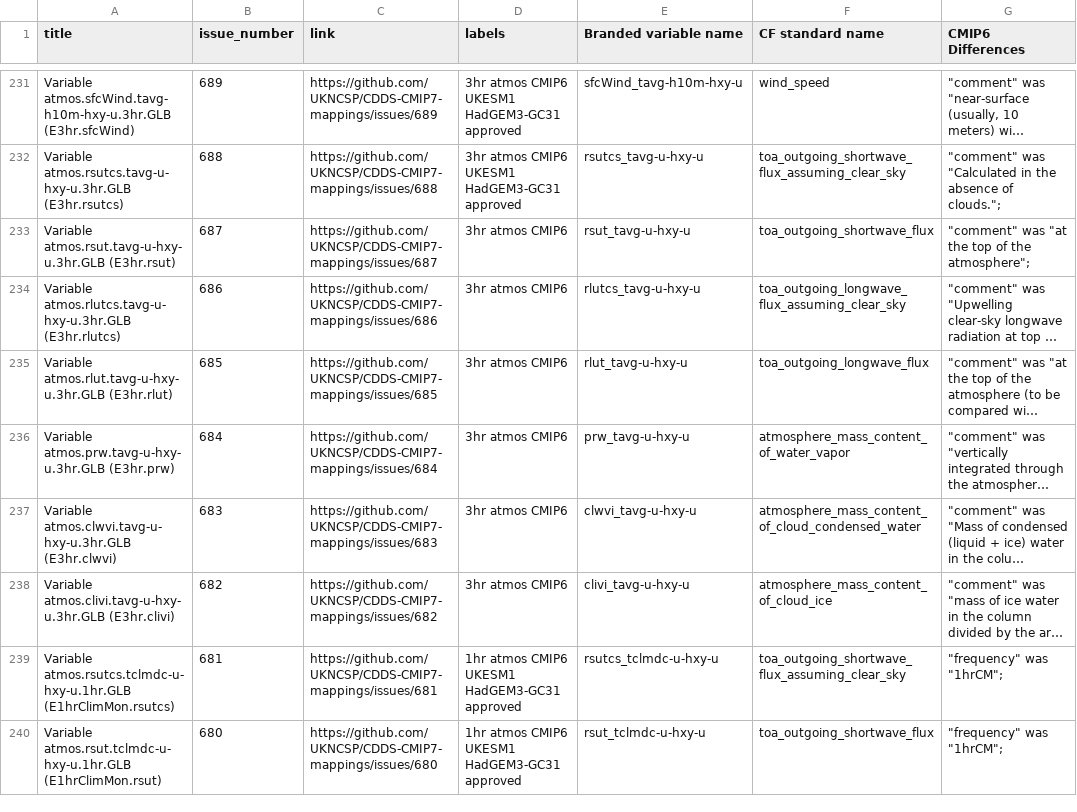
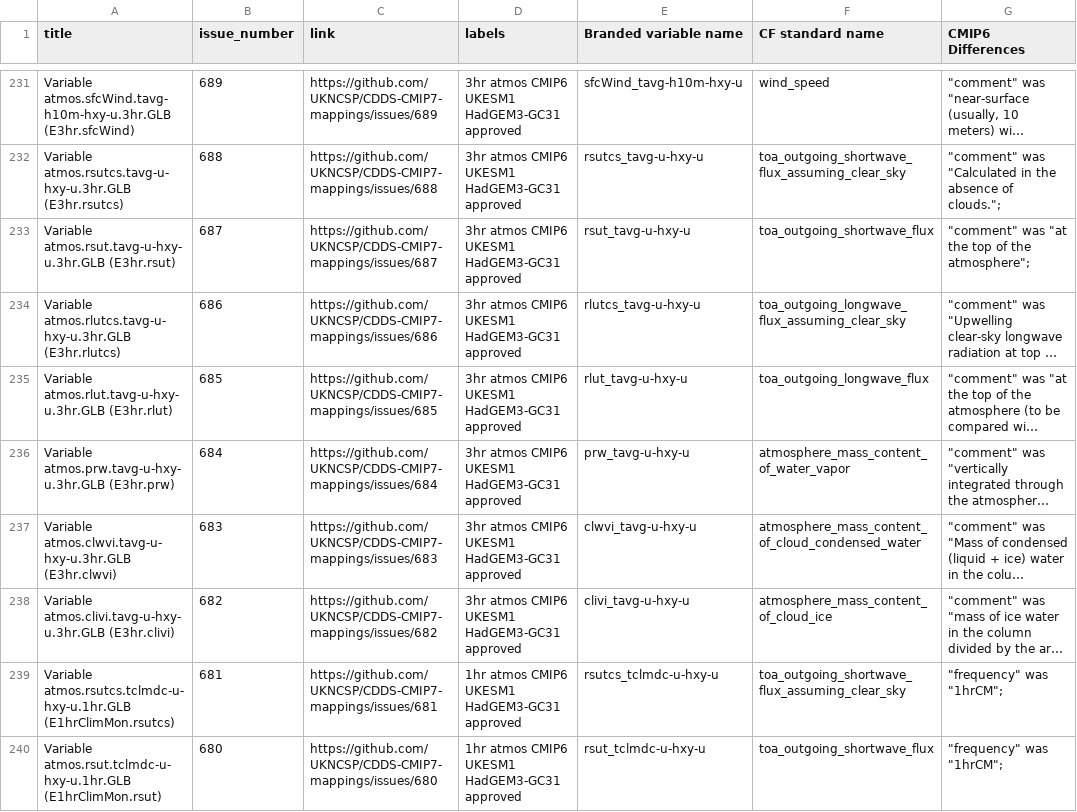
Before and after one commit to UKNCSP/CDDS-CMIP7-mappings, a CSV file: data/atmos_mappings.csv, drawn as a sheet; only a part is shown, gaps mark what is left out; long unchanged cells end in …; the diff names each change by its address in the sheet, - before the commit and + after, or states it on an @@ line.

```diff
--- a/data/atmos_mappings.csv
+++ b/data/atmos_mappings.csv
-D233:D238 (labels): 3hr atmos CMIP6
+D233:D238 (labels): 3hr atmos CMIP6 UKESM1 HadGEM3-GC31 approved
```
Also changed, not shown: data/atmos_mappings_CMIP6.csv, data/seaIce_mappings.csv, 4 other files.
